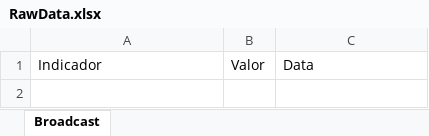
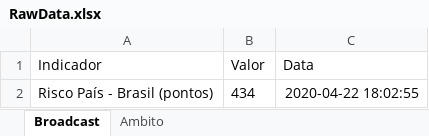
Before and after one commit to ajmal017/quantTrade, an Excel workbook: RawData.xlsx, sheet Broadcast, drawn as a sheet; values as stored, in another font and other column widths than the file's, no borders; the diff names each change by its address in the sheet, - before the commit and + after, or states it on an @@ line.

```diff
--- a/RawData.xlsx (sheet Broadcast)
+++ b/RawData.xlsx (sheet Broadcast)
+sheet tab: Ambito
+row 2: Risco País - Brasil (pontos) | 434 | 2020-04-22 18:02:55
```
Also changed, not shown: RawDataYahoo.xlsx, 3 other files.
